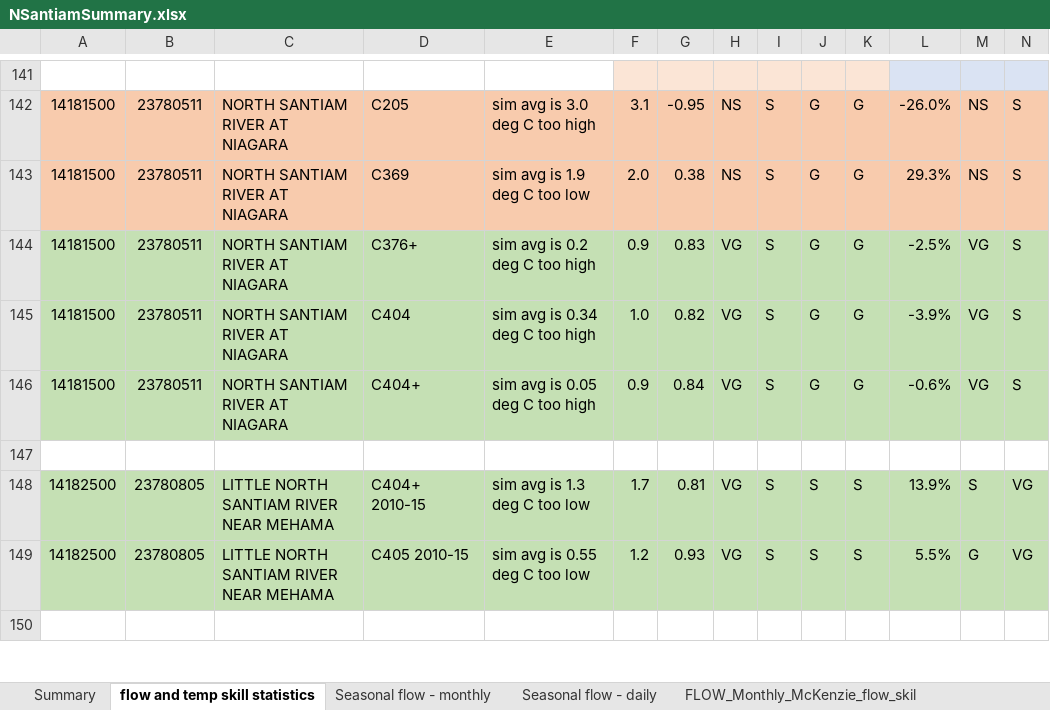
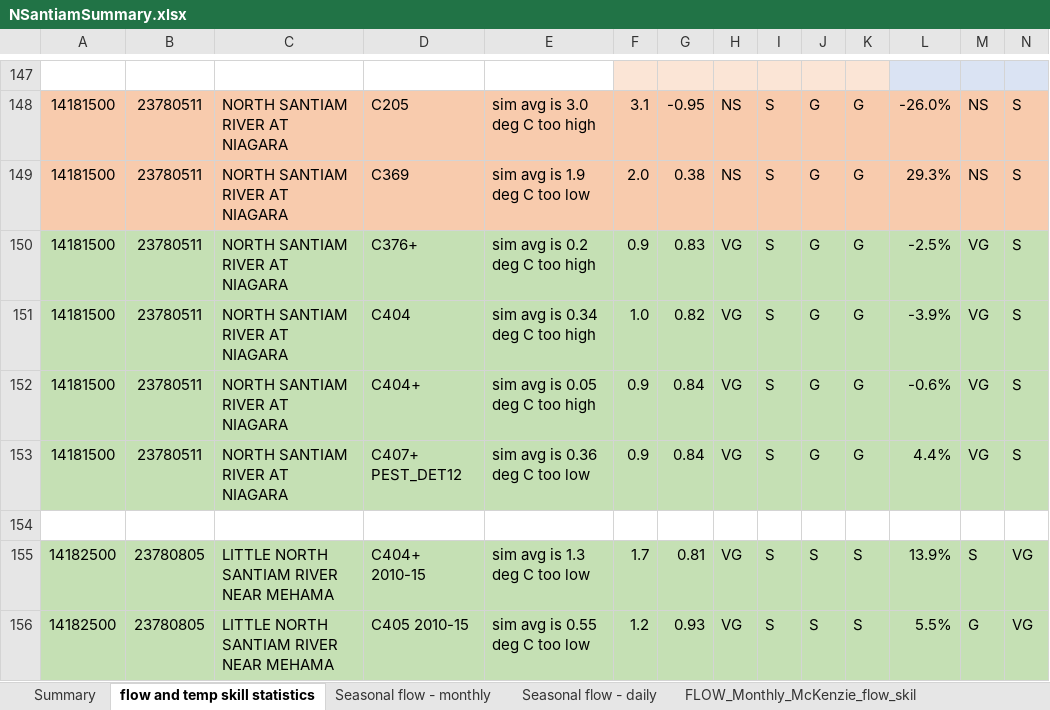
Before and after one commit to DavidConklin1947/CW3M, an Excel workbook: DataCW3M/SkillAssessment/NSantiamSummary.xlsx, sheet flow and temp skill statistics, drawn as a sheet; only a part is shown, gaps mark what is left out; the shorter side is filled out with more unchanged rows; values as stored, in another font and other column widths than the file's, no borders; rows hold the shown columns only; the diff covers the shown part only; the diff names each change by its address in the sheet, - before the commit and + after, or states it on an @@ line.

Commit message:
Flow.xml, Flow_PEST.xml - Use runoff temperatures for springs at Boulder Cr., Blowout Cr., the Breitenbush R., and the Little N. Santiam R. FLOWreports_PEST_DET12.xml - Add FLOW NSantiam temperature skill assessment monthly" report.

```diff
--- a/DataCW3M/SkillAssessment/NSantiamSummary.xlsx (sheet flow and temp skill statistics)
+++ b/DataCW3M/SkillAssessment/NSantiamSummary.xlsx (sheet flow and temp skill statistics)
+row 153: 14181500 | 23780511 | NORTH SANTIAM RIVER AT NIAGARA | C407+ PEST_DET12 | sim avg is 0.36 deg C too low | 0.9 | 0.84 | VG | S | G | G | 4.4% | VG | S
```
Also changed, not shown: 7 added rows elsewhere in this sheet, formulas that keep their value, 3 other files.
